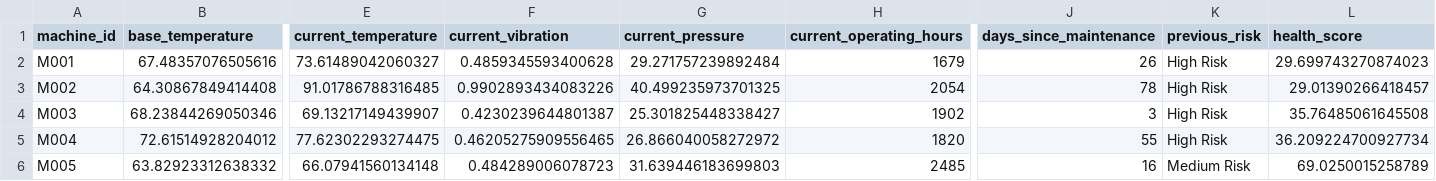
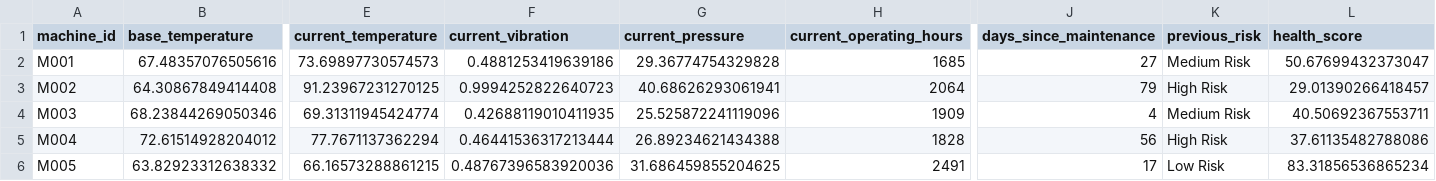
Before and after one commit to fayizafarooq/predictive-maintenance, a CSV file: notebooks/machine_states.csv, drawn as a sheet; only a part is shown, gaps mark what is left out; the diff covers the shown part only; the diff names each change by its address in the sheet, - before the commit and + after, or states it on an @@ line.

```diff
--- a/notebooks/machine_states.csv
+++ b/notebooks/machine_states.csv
-E2 (current_temperature): 73.61489042060327
+E2 (current_temperature): 73.69897730574573
-F2 (current_vibration): 0.4859345593400628
+F2 (current_vibration): 0.4881253419639186
-G2 (current_pressure): 29.271757239892484
+G2 (current_pressure): 29.36774754329828
-H2 (current_operating_hours): 1679
+H2 (current_operating_hours): 1685
-J2 (days_since_maintenance): 26
+J2 (days_since_maintenance): 27
-K2 (previous_risk): High Risk
+K2 (previous_risk): Medium Risk
-L2 (health_score): 29.699743270874023
+L2 (health_score): 50.67699432373047
-E3 (current_temperature): 91.01786788316485
+E3 (current_temperature): 91.23967231270125
-F3 (current_vibration): 0.9902893434083226
+F3 (current_vibration): 0.9994252822640723
-G3 (current_pressure): 40.499235973701325
+G3 (current_pressure): 40.68626293061941
-H3 (current_operating_hours): 2054
+H3 (current_operating_hours): 2064
-J3 (days_since_maintenance): 78
+J3 (days_since_maintenance): 79
-E4 (current_temperature): 69.13217149439907
+E4 (current_temperature): 69.31311945424774
-F4 (current_vibration): 0.4230239644801387
+F4 (current_vibration): 0.42688119010411935
-G4 (current_pressure): 25.301825448338427
+G4 (current_pressure): 25.525872241119096
-H4 (current_operating_hours): 1902
+H4 (current_operating_hours): 1909
-J4 (days_since_maintenance): 3
+J4 (days_since_maintenance): 4
-K4 (previous_risk): High Risk
+K4 (previous_risk): Medium Risk
-L4 (health_score): 35.76485061645508
+L4 (health_score): 40.50692367553711
-E5 (current_temperature): 77.62302293274475
+E5 (current_temperature): 77.7671137362294
-F5 (current_vibration): 0.46205275909556465
+F5 (current_vibration): 0.46441536317213444
-G5 (current_pressure): 26.866040058272972
+G5 (current_pressure): 26.89234621434388
-H5 (current_operating_hours): 1820
+H5 (current_operating_hours): 1828
-J5 (days_since_maintenance): 55
+J5 (days_since_maintenance): 56
-L5 (health_score): 36.209224700927734
+L5 (health_score): 37.61135482788086
-E6 (current_temperature): 66.07941560134148
+E6 (current_temperature): 66.16573288861215
-F6 (current_vibration): 0.484289006078723
+F6 (current_vibration): 0.48767396583920036
-G6 (current_pressure): 31.639446183699803
+G6 (current_pressure): 31.686459855204625
-H6 (current_operating_hours): 2485
+H6 (current_operating_hours): 2491
-J6 (days_since_maintenance): 16
+J6 (days_since_maintenance): 17
-K6 (previous_risk): Medium Risk
+K6 (previous_risk): Low Risk
-L6 (health_score): 69.0250015258789
+L6 (health_score): 83.31856536865234
```
Also changed, not shown: 145 edited cells elsewhere in this file, notebooks/equipment_failure_predictions.csv, 1 other file.
